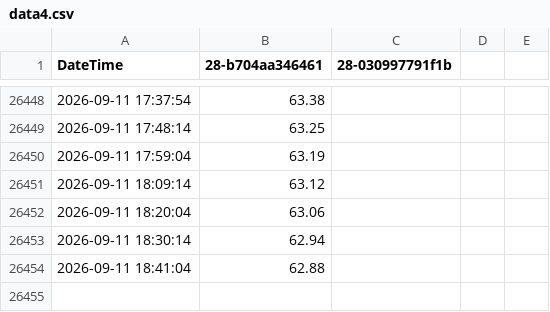
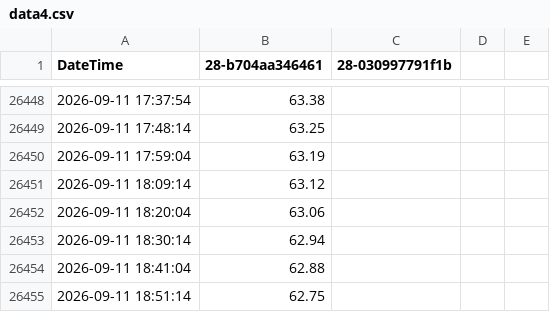
Before and after one commit to HonzaMat664/nas-web, a CSV file: data/data4.csv, drawn as a sheet; only a part is shown, gaps mark what is left out; the diff names each change by its address in the sheet, - before the commit and + after, or states it on an @@ line.

```diff
--- a/data/data4.csv
+++ b/data/data4.csv
+row 26455: 2026-09-11 18:51:14 | 62.75
```
Also changed, not shown: 3 other files.
